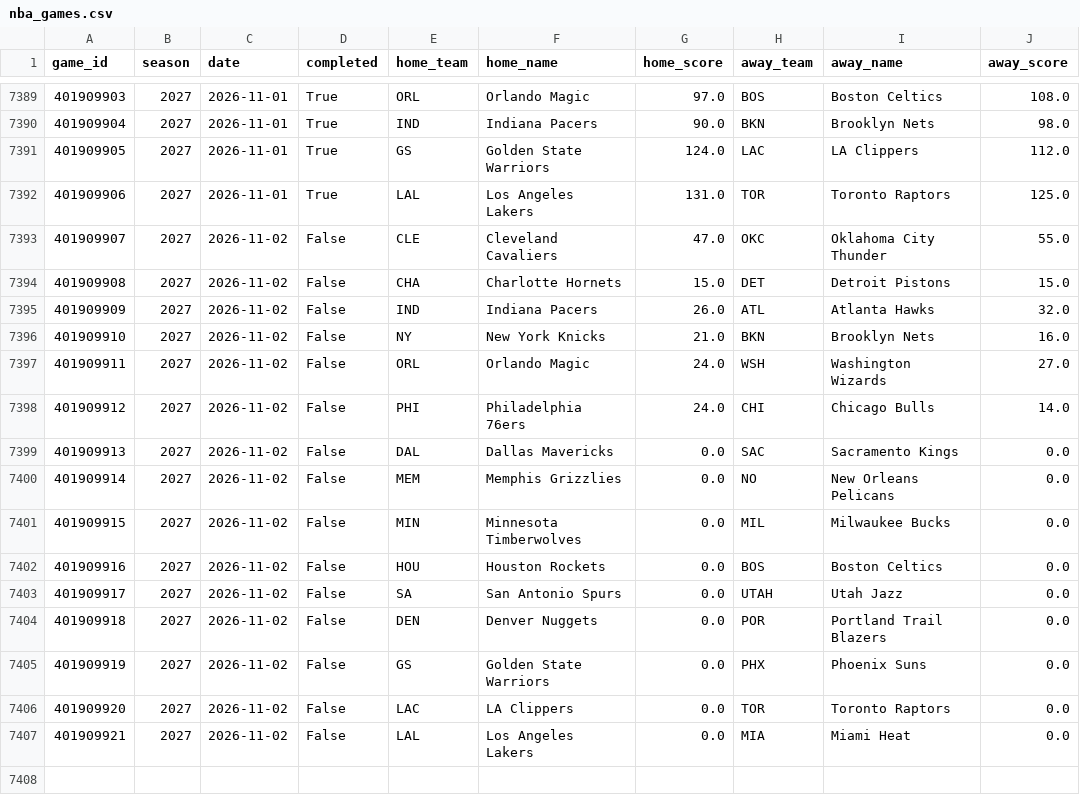
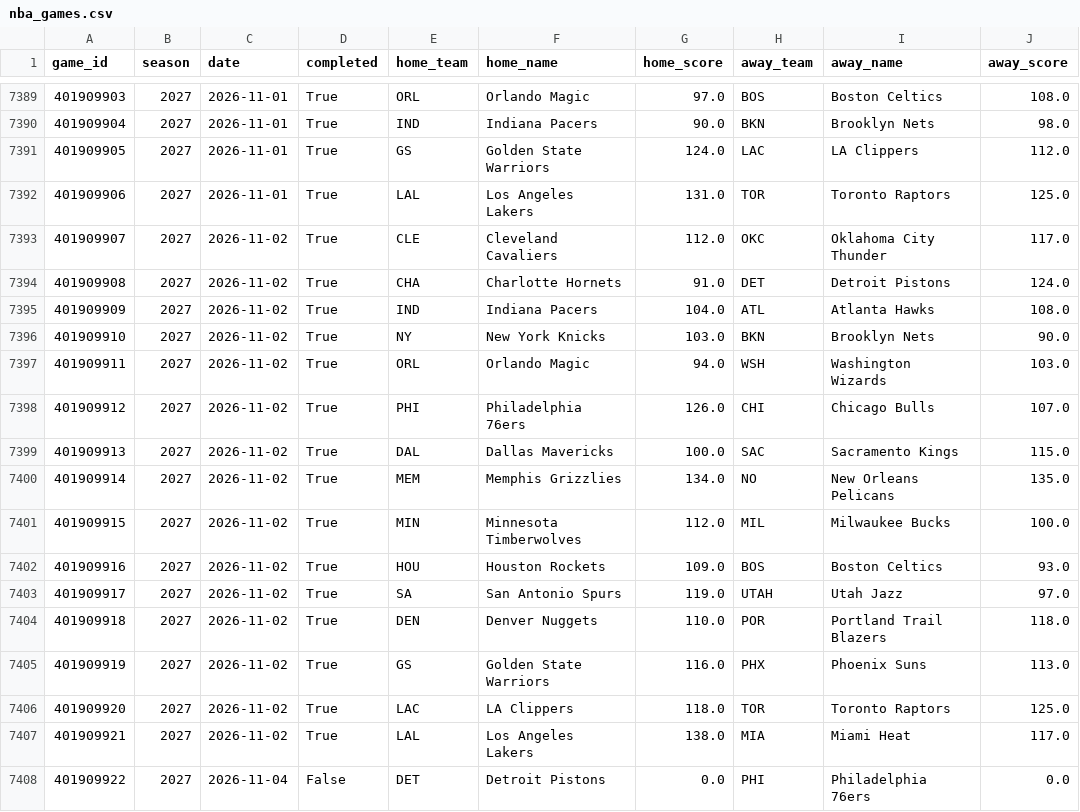
Before and after one commit to Caidenirwin/Parlay-maker, a CSV file: nba_games.csv, drawn as a sheet; only a part is shown, gaps mark what is left out; the diff covers the shown part only.

```diff
--- a/nba_games.csv
+++ b/nba_games.csv
@@ -7392,16 +7392,17 @@ game_id,season,date,completed,home_team,home_name,home_score,away_team,away_name
 401909906,2027,2026-11-01,True,LAL,Los Angeles Lakers,131.0,TOR,Toronto Raptors,125.0
-401909907,2027,2026-11-02,False,CLE,Cleveland Cavaliers,47.0,OKC,Oklahoma City Thunder,55.0
-401909908,2027,2026-11-02,False,CHA,Charlotte Hornets,15.0,DET,Detroit Pistons,15.0
-401909909,2027,2026-11-02,False,IND,Indiana Pacers,26.0,ATL,Atlanta Hawks,32.0
-401909910,2027,2026-11-02,False,NY,New York Knicks,21.0,BKN,Brooklyn Nets,16.0
-401909911,2027,2026-11-02,False,ORL,Orlando Magic,24.0,WSH,Washington Wizards,27.0
-401909912,2027,2026-11-02,False,PHI,Philadelphia 76ers,24.0,CHI,Chicago Bulls,14.0
-401909913,2027,2026-11-02,False,DAL,Dallas Mavericks,0.0,SAC,Sacramento Kings,0.0
-401909914,2027,2026-11-02,False,MEM,Memphis Grizzlies,0.0,NO,New Orleans Pelicans,0.0
-401909915,2027,2026-11-02,False,MIN,Minnesota Timberwolves,0.0,MIL,Milwaukee Bucks,0.0
-401909916,2027,2026-11-02,False,HOU,Houston Rockets,0.0,BOS,Boston Celtics,0.0
-401909917,2027,2026-11-02,False,SA,San Antonio Spurs,0.0,UTAH,Utah Jazz,0.0
-401909918,2027,2026-11-02,False,DEN,Denver Nuggets,0.0,POR,Portland Trail Blazers,0.0
-401909919,2027,2026-11-02,False,GS,Golden State Warriors,0.0,PHX,Phoenix Suns,0.0
-401909920,2027,2026-11-02,False,LAC,LA Clippers,0.0,TOR,Toronto Raptors,0.0
-401909921,2027,2026-11-02,False,LAL,Los Angeles Lakers,0.0,MIA,Miami Heat,0.0
+401909907,2027,2026-11-02,True,CLE,Cleveland Cavaliers,112.0,OKC,Oklahoma City Thunder,117.0
+401909908,2027,2026-11-02,True,CHA,Charlotte Hornets,91.0,DET,Detroit Pistons,124.0
+401909909,2027,2026-11-02,True,IND,Indiana Pacers,104.0,ATL,Atlanta Hawks,108.0
+401909910,2027,2026-11-02,True,NY,New York Knicks,103.0,BKN,Brooklyn Nets,90.0
+401909911,2027,2026-11-02,True,ORL,Orlando Magic,94.0,WSH,Washington Wizards,103.0
+401909912,2027,2026-11-02,True,PHI,Philadelphia 76ers,126.0,CHI,Chicago Bulls,107.0
+401909913,2027,2026-11-02,True,DAL,Dallas Mavericks,100.0,SAC,Sacramento Kings,115.0
+401909914,2027,2026-11-02,True,MEM,Memphis Grizzlies,134.0,NO,New Orleans Pelicans,135.0
+401909915,2027,2026-11-02,True,MIN,Minnesota Timberwolves,112.0,MIL,Milwaukee Bucks,100.0
+401909916,2027,2026-11-02,True,HOU,Houston Rockets,109.0,BOS,Boston Celtics,93.0
+401909917,2027,2026-11-02,True,SA,San Antonio Spurs,119.0,UTAH,Utah Jazz,97.0
+401909918,2027,2026-11-02,True,DEN,Denver Nuggets,110.0,POR,Portland Trail Blazers,118.0
+401909919,2027,2026-11-02,True,GS,Golden State Warriors,116.0,PHX,Phoenix Suns,113.0
+401909920,2027,2026-11-02,True,LAC,LA Clippers,118.0,TOR,Toronto Raptors,125.0
+401909921,2027,2026-11-02,True,LAL,Los Angeles Lakers,138.0,MIA,Miami Heat,117.0
+401909922,2027,2026-11-04,False,DET,Detroit Pistons,0.0,PHI,Philadelphia 76ers,0.0
```
Also changed, not shown: 13 added rows elsewhere in this file, teams.csv, 46 other files.
